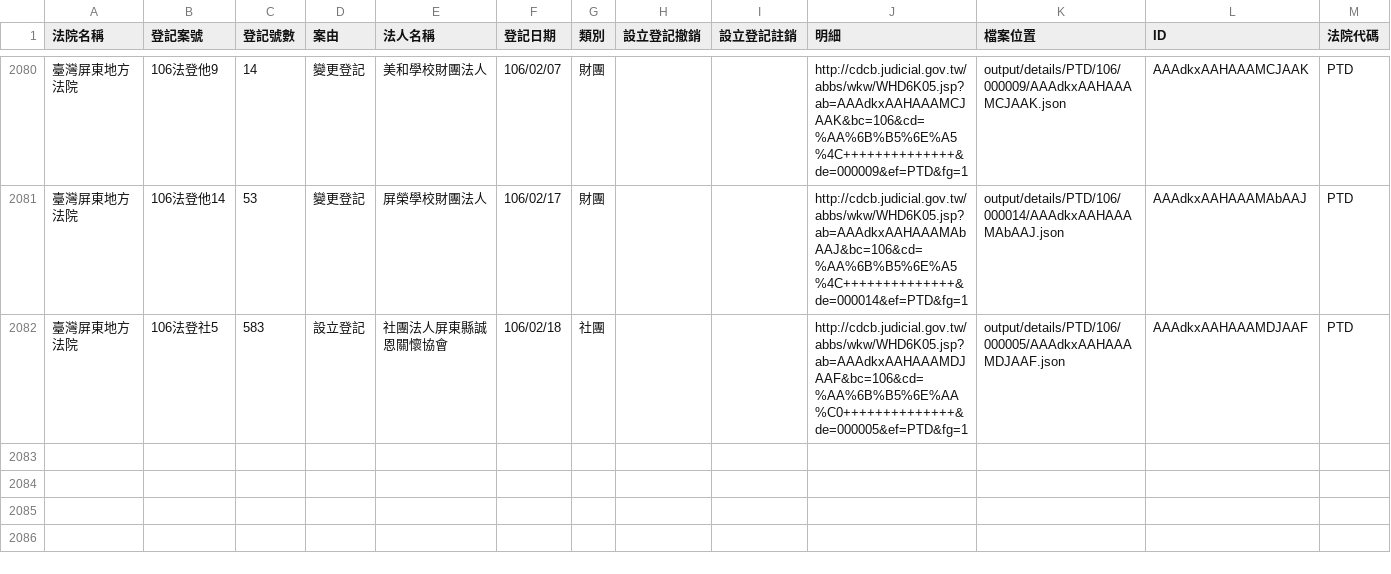
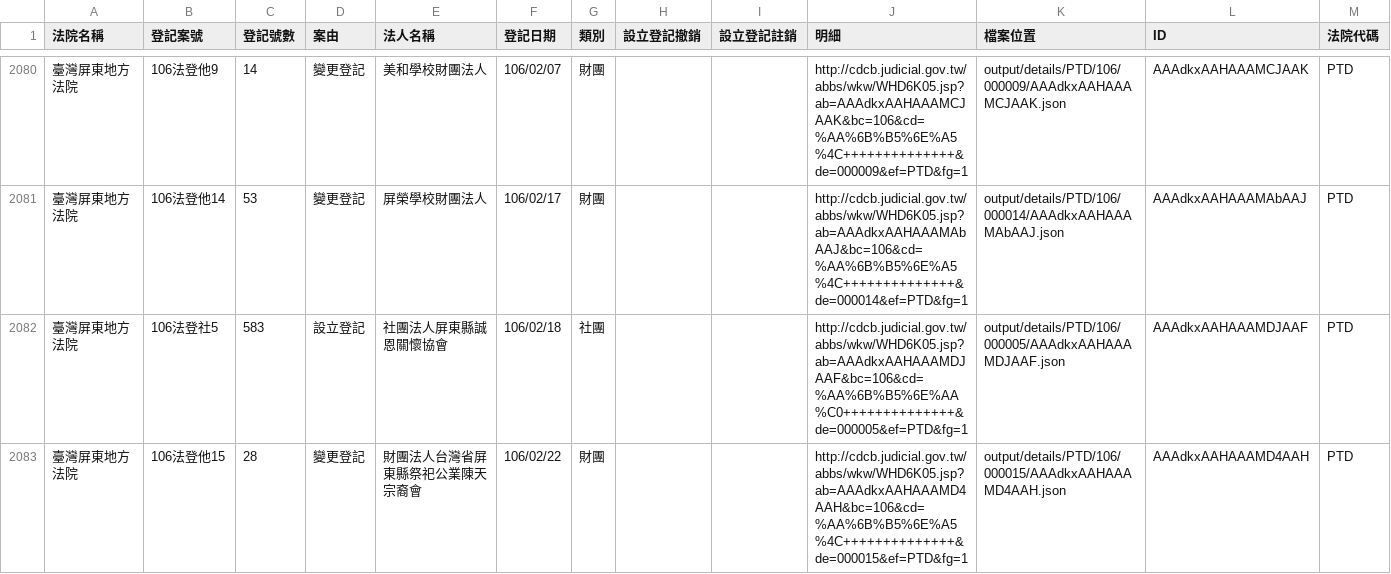
Before and after one commit to longhsiung/foundationtw, a CSV file: output/lists/PTD.csv, drawn as a sheet; only a part is shown, gaps mark what is left out; the diff names each change by its address in the sheet, - before the commit and + after, or states it on an @@ line.

```diff
--- a/output/lists/PTD.csv
+++ b/output/lists/PTD.csv
+row 2083: 臺灣屏東地方法院 | 106法登他15 | 28 | 變更登記 | 財團法人台灣省屏東縣祭祀公業陳天宗裔會 | 106/02/22 | 財團 |  |  | http://cdcb.judicial.gov.tw/abbs/wkw/WHD6K05.jsp?ab=AAAdkxAAHAAAMD4AAH&bc=106&cd=%AA%6B%B5%6E%A5%4C++++++++++++++&de=000015&ef=PTD&fg=1 | output/details/PTD/106/000015/AAAdkxAAHAAAMD4AAH.json | AAAdkxAAHAAAMD4AAH | PTD
```
Also changed, not shown: output/lists/CHD.csv, output/lists/CYD.csv, 41 other files.
